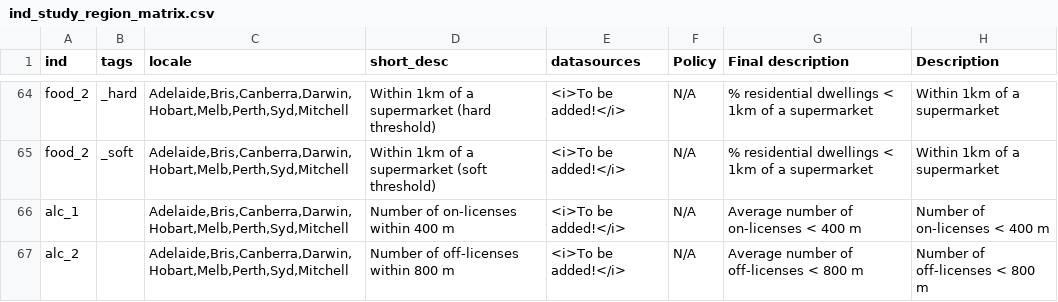
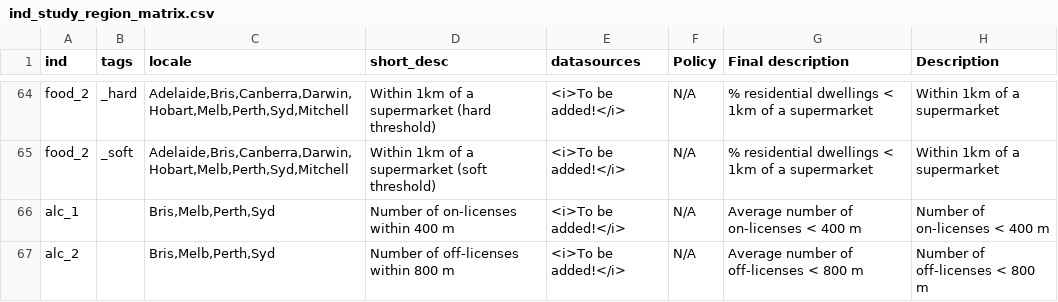
Before and after one commit to healthy-liveable-cities/australian-national-liveability-study, a CSV file: ind_study_region_matrix.csv, drawn as a sheet; only a part is shown, gaps mark what is left out; the diff names each change by its address in the sheet, - before the commit and + after, or states it on an @@ line.

```diff
--- a/ind_study_region_matrix.csv
+++ b/ind_study_region_matrix.csv
-C66:C67 (locale): Adelaide,Bris,Canberra,Darwin,Hobart,Melb,Perth,Syd,Mitchell
+C66:C67 (locale): Bris,Melb,Perth,Syd
```
Also changed, not shown: 1 other file.
